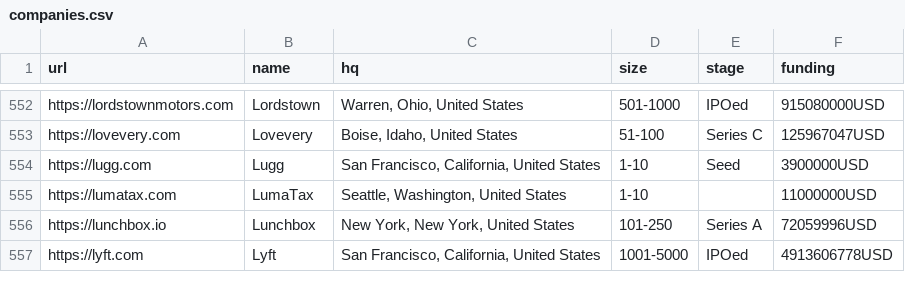
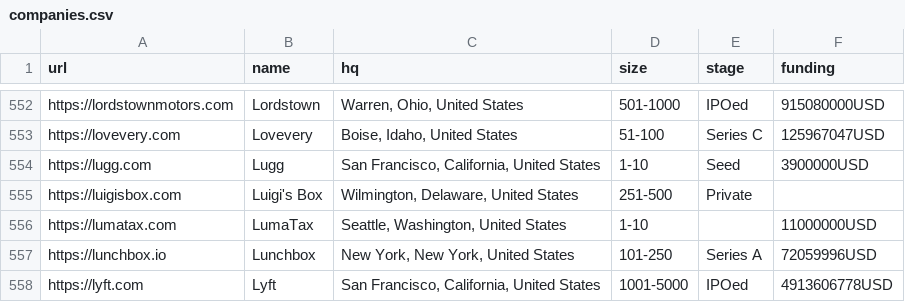
Before and after one commit to jobsort/jobsort, a CSV file: companies.csv, drawn as a sheet; only a part is shown, gaps mark what is left out; the diff names each change by its address in the sheet, - before the commit and + after, or states it on an @@ line.

Commit message:
Add Luigi's Box

```diff
--- a/companies.csv
+++ b/companies.csv
+row 555: https://luigisbox.com | Luigi's Box | Wilmington, Delaware, United States | 251-500 | Private
```
